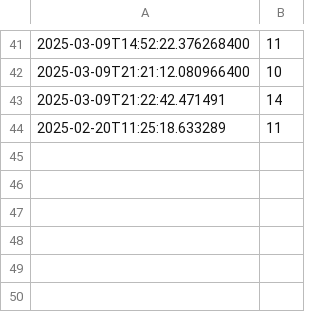
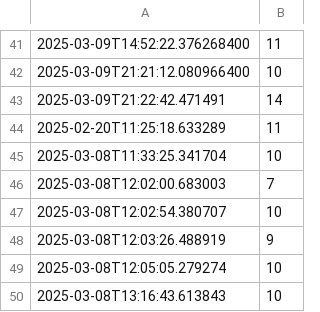
Before and after one commit to segulinwh20/COMP452-CodeTesting, a CSV file: guess-the-number-stats.csv, drawn as a sheet; only a part is shown, gaps mark what is left out.

```diff
--- a/guess-the-number-stats.csv
+++ b/guess-the-number-stats.csv
@@ -44 +44,7 @@
 "2025-02-20T11:25:18.633289","11"
+"2025-03-08T11:33:25.341704","10"
+"2025-03-08T12:02:00.683003","7"
+"2025-03-08T12:02:54.380707","10"
+"2025-03-08T12:03:26.488919","9"
+"2025-03-08T12:05:05.279274","10"
+"2025-03-08T13:16:43.613843","10"
```
Also changed, not shown: 5 other files.
